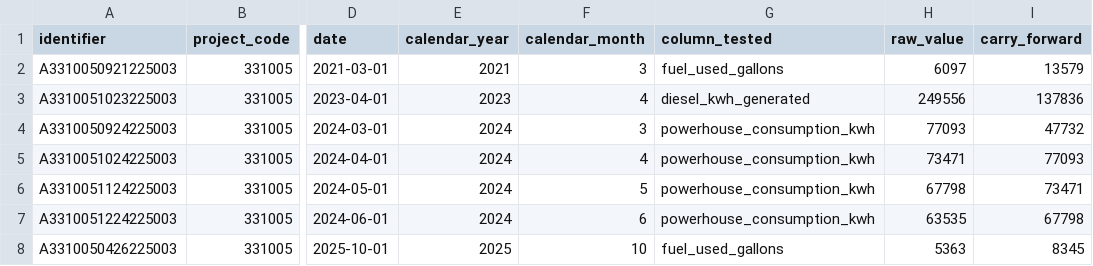
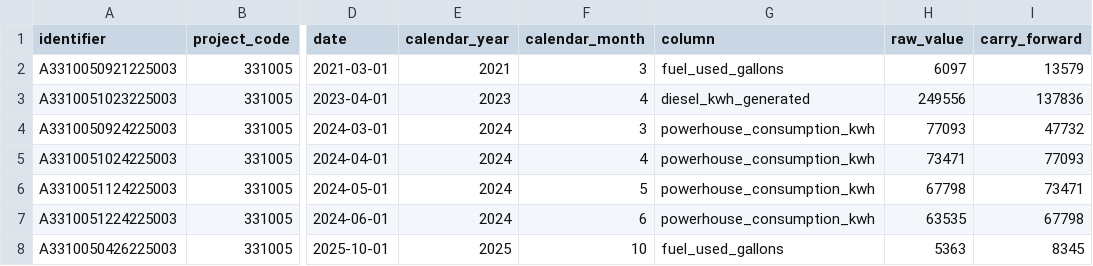
Before and after one commit to acep-uaf/ak-energy-statistics, a CSV file: data/l2/logs/l2_pce_imputation_options.csv, drawn as a sheet; only a part is shown, gaps mark what is left out; the diff names each change by its address in the sheet, - before the commit and + after, or states it on an @@ line.

Commit message:
rename column_tested, polish tabulator table

```diff
--- a/data/l2/logs/l2_pce_imputation_options.csv
+++ b/data/l2/logs/l2_pce_imputation_options.csv
-G1: column_tested
+G1: column
```
Also changed, not shown: data/l2/logs/l2_pce_outliers_log.csv, 3 other files.
